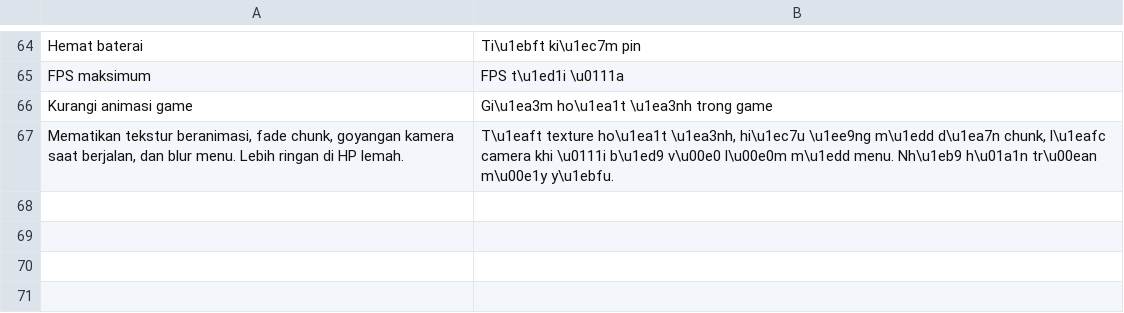
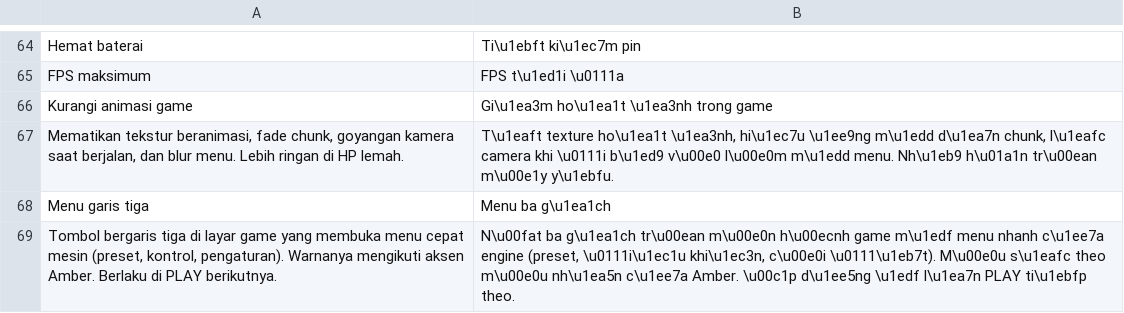
Before and after one commit to ItsVynzzzz/AmberLauncher, a TSV file: app/src/main/assets/lang/vi/rust-settings.tsv, drawn as a sheet; only a part is shown, gaps mark what is left out.

```diff
--- a/app/src/main/assets/lang/vi/rust-settings.tsv
+++ b/app/src/main/assets/lang/vi/rust-settings.tsv
@@ -67 +67,3 @@ Kurangi animasi game	Gi\u1ea3m ho\u1ea1t \u1ea3nh trong game
 Mematikan tekstur beranimasi, fade chunk, goyangan kamera saat berjalan, dan blur menu. Lebih ringan di HP lemah.	T\u1eaft texture ho\u1ea1t \u1ea3nh, hi\u1ec7u \u1ee9ng m\u1edd d\u1ea7n chunk, l\u1eafc camera khi \u0111i b\u1ed9 v\u00e0 l\u00e0m m\u1edd menu. Nh\u1eb9 h\u01a1n tr\u00ean m\u00e1y y\u1ebfu.
+Menu garis tiga	Menu ba g\u1ea1ch
+Tombol bergaris tiga di layar game yang membuka menu cepat mesin (preset, kontrol, pengaturan). Warnanya mengikuti aksen Amber. Berlaku di PLAY berikutnya.	N\u00fat ba g\u1ea1ch tr\u00ean m\u00e0n h\u00ecnh game m\u1edf menu nhanh c\u1ee7a engine (preset, \u0111i\u1ec1u khi\u1ec3n, c\u00e0i \u0111\u1eb7t). M\u00e0u s\u1eafc theo m\u00e0u nh\u1ea5n c\u1ee7a Amber. \u00c1p d\u1ee5ng \u1edf l\u1ea7n PLAY ti\u1ebfp theo.
```
Also changed, not shown: app/src/main/assets/lang/en/rust-settings.tsv, app/src/main/assets/lang/es/rust-settings.tsv, 9 other files.
